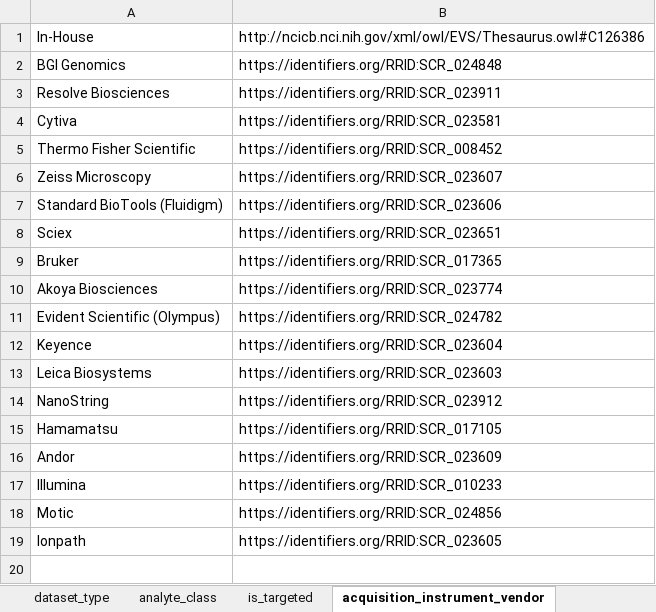
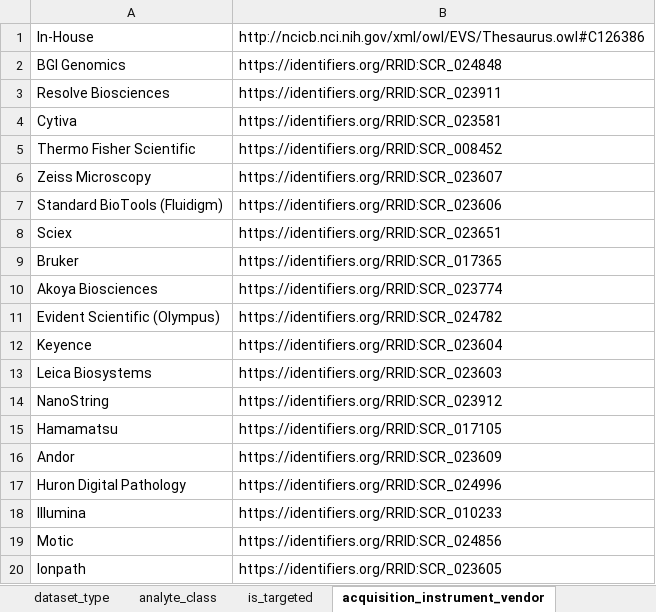
Before and after one commit to hubmapconsortium/dataset-metadata-spreadsheet, an Excel workbook: rnaseq-with-probes/latest/rnaseq-with-probes.xlsx, sheet acquisition_instrument_vendor, drawn as a sheet; values as stored, in another font and other column widths than the file's, no borders; the diff names each change by its address in the sheet, - before the commit and + after, or states it on an @@ line.

Commit message:
Update Excel files with a new vendor and model

```diff
--- a/rnaseq-with-probes/latest/rnaseq-with-probes.xlsx (sheet acquisition_instrument_vendor)
+++ b/rnaseq-with-probes/latest/rnaseq-with-probes.xlsx (sheet acquisition_instrument_vendor)
+row 17: Huron Digital Pathology | https://identifiers.org/RRID:SCR_024996
```
Also changed, not shown: sheet acquisition_instrument_model, sheet .metadata, rnaseq-with-probes/v5.0.0/rnaseq-with-probes-v5.0.0.xlsx, rnaseq/latest/rnaseq.xlsx, 2 other files.
